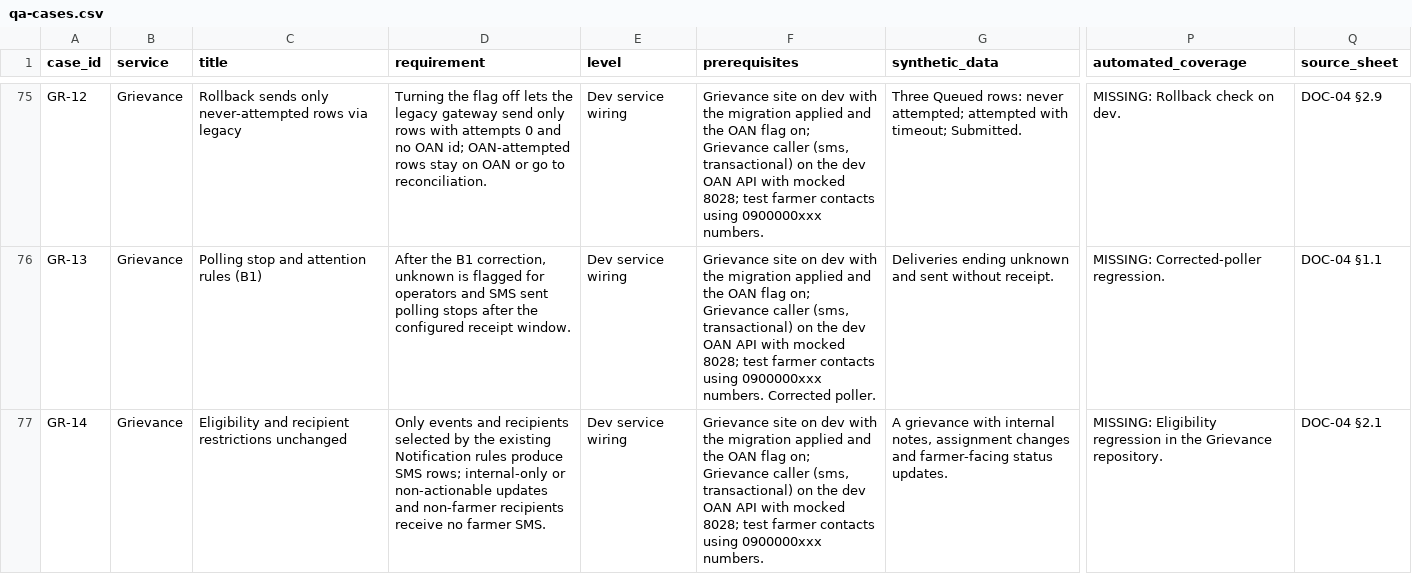
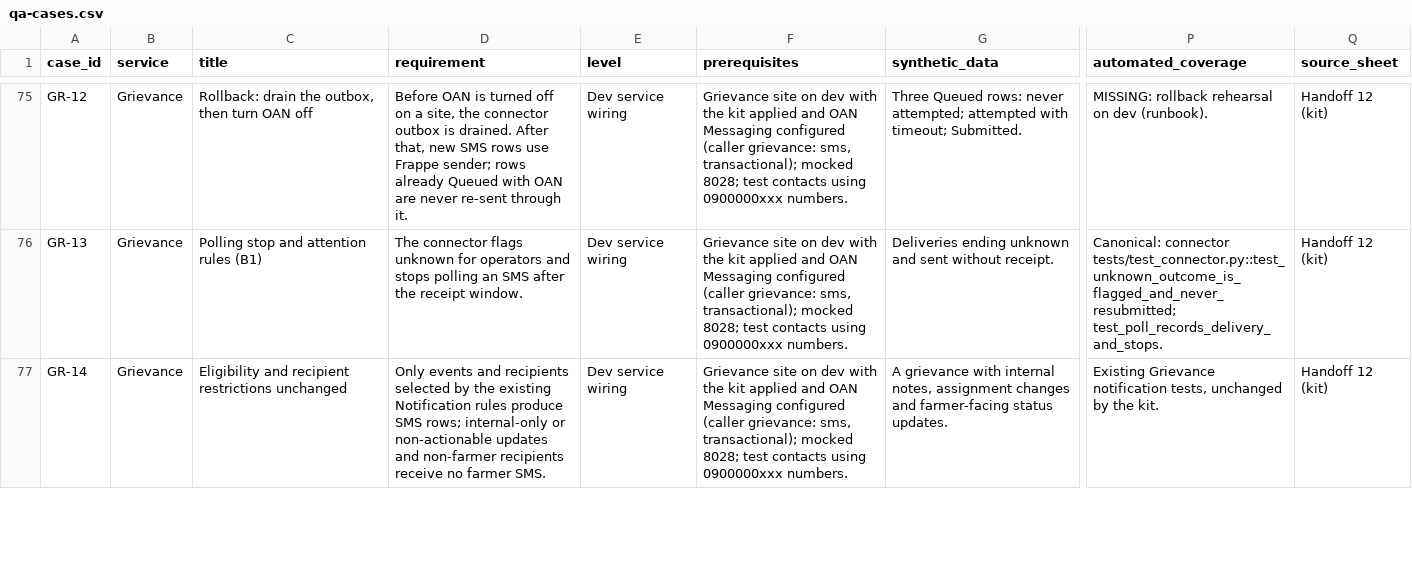
Before and after one commit to Centre-for-Open-Societal-Systems/oan_messaging_service, a CSV file: docs/handoff/qa-cases.csv, drawn as a sheet; only a part is shown, gaps mark what is left out; the diff covers the shown part only; the diff names each change by its address in the sheet, - before the commit and + after, or states it on an @@ line.

Commit message:
feat: integration kits for Credit, Consent Manager, Auth, Grievance and DA
integrations/kits/ replaces the trial patches: one patch per module repository on its
current branch head, with a README (changes, configuration, evidence). Each kit passes
the module's own lint and Semgrep gate and its full suite with and without the kit.

Handoff guides 10-14, 20-22 and README, the Channels Specification callers table, the QA
catalogue (Grievance, DA and Auth cases now match the kits), four diagrams and both Word
files are updated; docs/evidence/INTEGRATION-KITS-2026-11-17.md records the validation.
The trial helper scripts now pass ruff; three Semgrep warnings about logging a
credential id are marked with the reason.

```diff
--- a/docs/handoff/qa-cases.csv
+++ b/docs/handoff/qa-cases.csv
-C75 (title): Rollback sends only never-attempted rows via legacy
+C75 (title): Rollback: drain the outbox, then turn OAN off
-D75 (requirement): Turning the flag off lets the legacy gateway send only rows with attempts 0 and no OAN id; OAN-attempted rows stay on OAN or go to reconciliation.
+D75 (requirement): Before OAN is turned off on a site, the connector outbox is drained. After that, new SMS rows use Frappe sender; rows already Queued with OAN are never re-sent through it.
-F75 (prerequisites): …with the migration applied and the OAN flag on; Grievance caller (sms, transactional) on the dev OAN API with mocked 8028; test farmer contacts using…
+F75 (prerequisites): …with the kit applied and OAN Messaging configured (caller grievance: sms, transactional); mocked 8028; test contacts using…
-P75 (automated_coverage): MISSING: Rollback check on dev.
+P75 (automated_coverage): MISSING: rollback rehearsal on dev (runbook).
-Q75 (source_sheet): DOC-04 §2.9
+Q75 (source_sheet): Handoff 12 (kit)
-D76 (requirement): After the B1 correction, unknown is flagged for operators and SMS sent polling stops after the configured receipt window.
+D76 (requirement): The connector flags unknown for operators and stops polling an SMS after the receipt window.
-F76 (prerequisites): …with the migration applied and the OAN flag on; Grievance caller (sms, transactional) on the dev OAN API with mocked 8028; test farmer contacts using 0900000xxx numbers. Corrected poller.
+F76 (prerequisites): …with the kit applied and OAN Messaging configured (caller grievance: sms, transactional); mocked 8028; test contacts using 0900000xxx numbers.
-P76 (automated_coverage): MISSING: Corrected-poller regression.
+P76 (automated_coverage): Canonical: connector tests/test_connector.py::test_unknown_outcome_is_flagged_and_never_resubmitted; test_poll_records_delivery_and_stops.
-Q76 (source_sheet): DOC-04 §1.1
+Q76 (source_sheet): Handoff 12 (kit)
-F77 (prerequisites): …with the migration applied and the OAN flag on; Grievance caller (sms, transactional) on the dev OAN API with mocked 8028; test farmer contacts using…
+F77 (prerequisites): …with the kit applied and OAN Messaging configured (caller grievance: sms, transactional); mocked 8028; test contacts using…
-P77 (automated_coverage): MISSING: Eligibility regression in the Grievance repository.
+P77 (automated_coverage): Existing Grievance notification tests, unchanged by the kit.
-Q77 (source_sheet): DOC-04 §2.1
+Q77 (source_sheet): Handoff 12 (kit)
```
Also changed, not shown: 187 edited cells elsewhere in this file, 56 other files.
